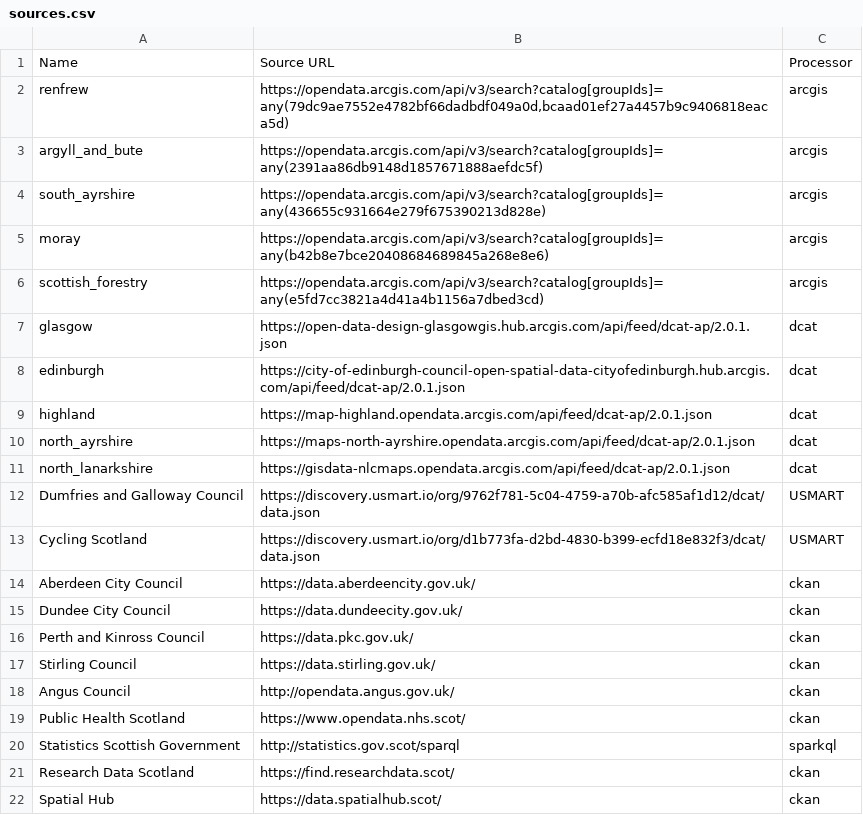
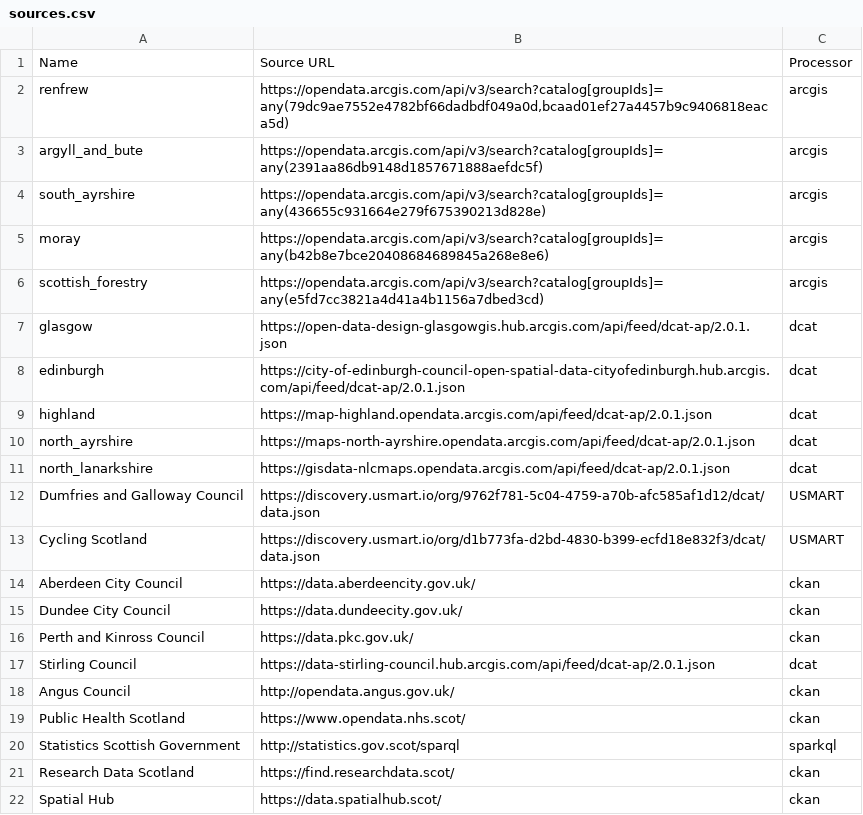
Before and after one commit to OpenDataScotland/the_od_bods, a CSV file: sources.csv, drawn as a sheet.

Commit message:
Swap Stirling Council to DCAT feed instead of CKAN - Also changed export2jkan to title case dataset names

```diff
--- a/sources.csv
+++ b/sources.csv
@@ -16,3 +16,3 @@ Dundee City Council,https://data.dundeecity.gov.uk/,ckan
 Perth and Kinross Council,https://data.pkc.gov.uk/,ckan
-Stirling Council,https://data.stirling.gov.uk/,ckan
+Stirling Council,https://data-stirling-council.hub.arcgis.com/api/feed/dcat-ap/2.0.1.json,dcat
 Angus Council,http://opendata.angus.gov.uk/,ckan
```
Also changed, not shown: 2 other files.
